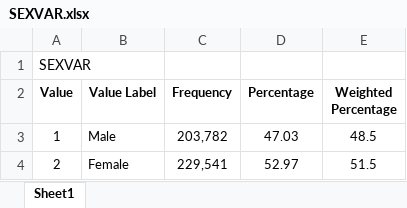
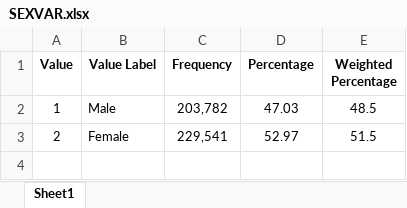
Before and after one commit to Huy1996/Heart-attack-analysis, an Excel workbook: Dictionaries/SEXVAR.xlsx, sheet Sheet1, drawn as a sheet; values as stored, in another font and other column widths than the file's, no borders; the diff names each change by its address in the sheet, - before the commit and + after, or states it on an @@ line.

Commit message:
cleaning data

```diff
--- a/Dictionaries/SEXVAR.xlsx (sheet Sheet1)
+++ b/Dictionaries/SEXVAR.xlsx (sheet Sheet1)
-row 1: SEXVAR
```
Also changed, not shown: Dictionaries/BPHIGH6.xlsx, Dictionaries/CADULT1.xlsx, 16 other files.
